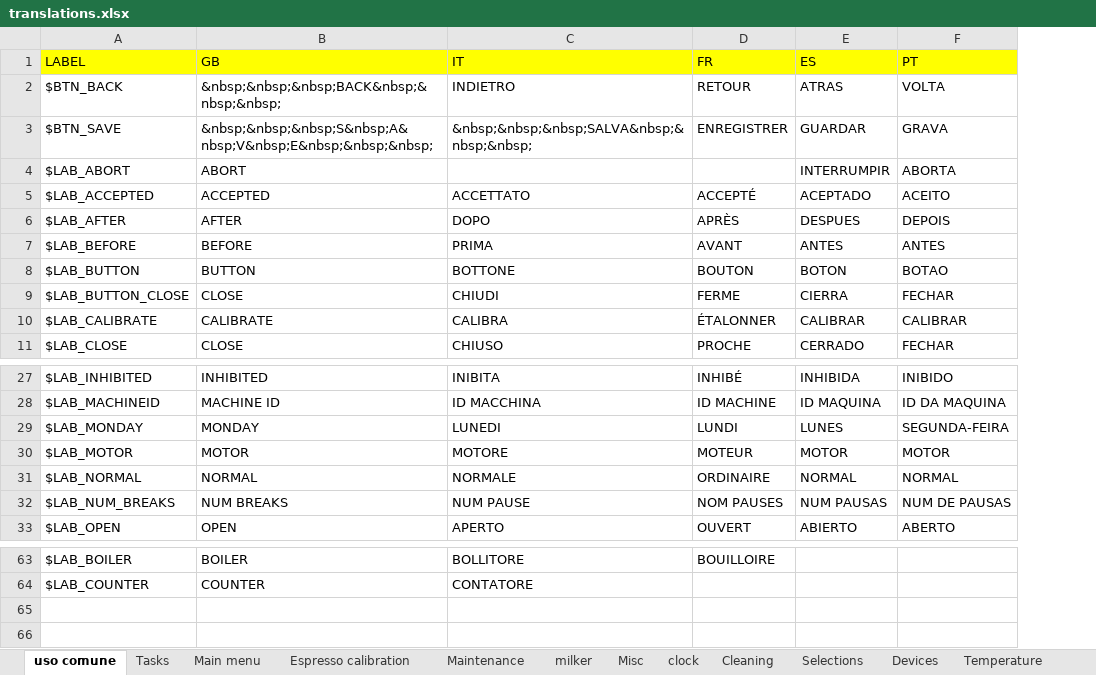
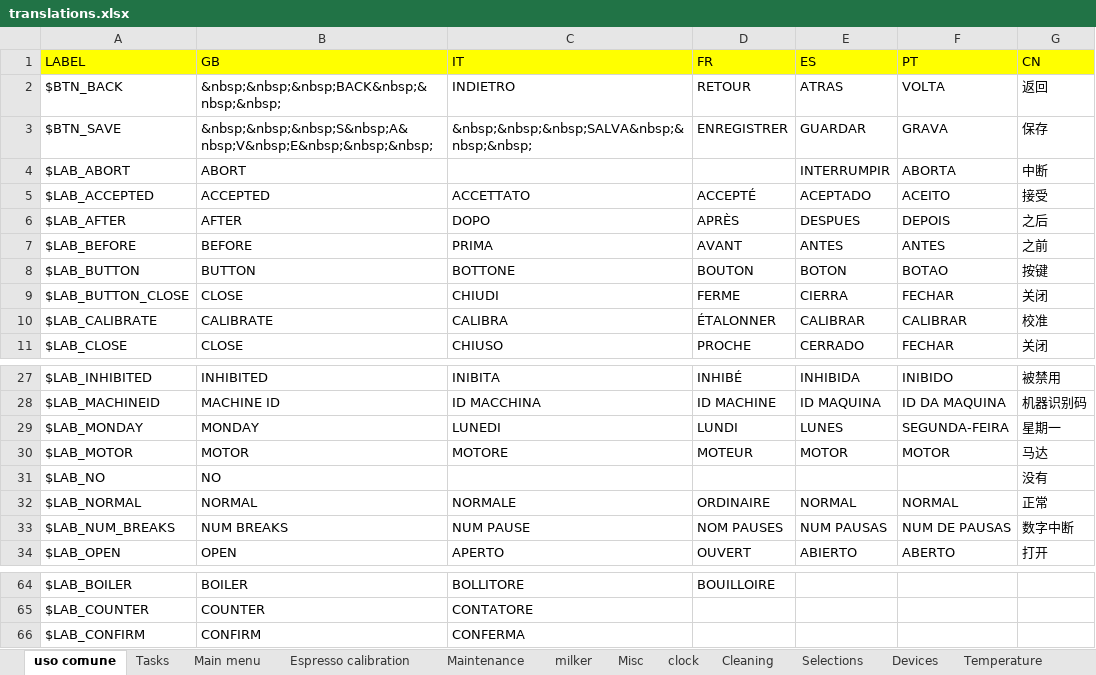
Before and after one commit to I1kham/gpu-fts-nestle-2019, an Excel workbook: MenuProgTranslator/translations.xlsx, sheet uso comune, drawn as a sheet; only a part is shown, gaps mark what is left out; values as stored, in another font and other column widths than the file's, no borders; the diff names each change by its address in the sheet, - before the commit and + after, or states it on an @@ line.

```diff
--- a/MenuProgTranslator/translations.xlsx (sheet uso comune)
+++ b/MenuProgTranslator/translations.xlsx (sheet uso comune)
+column G (CN), rows 2-11: 返回 | 保存 | 中断 | 接受 | 之后 | 之前 | 按键 | 关闭 | 校准 | 关闭; rows 27-30: 被禁用 | 机器识别码 | 星期一 | 马达; rows 32-34: 正常 | 数字中断 | 打开
+row 31: $LAB_NO | NO |  |  |  |  | 没有
+row 66: $LAB_CONFIRM | CONFIRM | CONFERMA
```
Also changed, not shown: sheet Misc, sheet Tasks, sheet Product, sheet Temperature, sheet Menu Data Audit, sheet clock, 8 more sheets, 11 other files.
